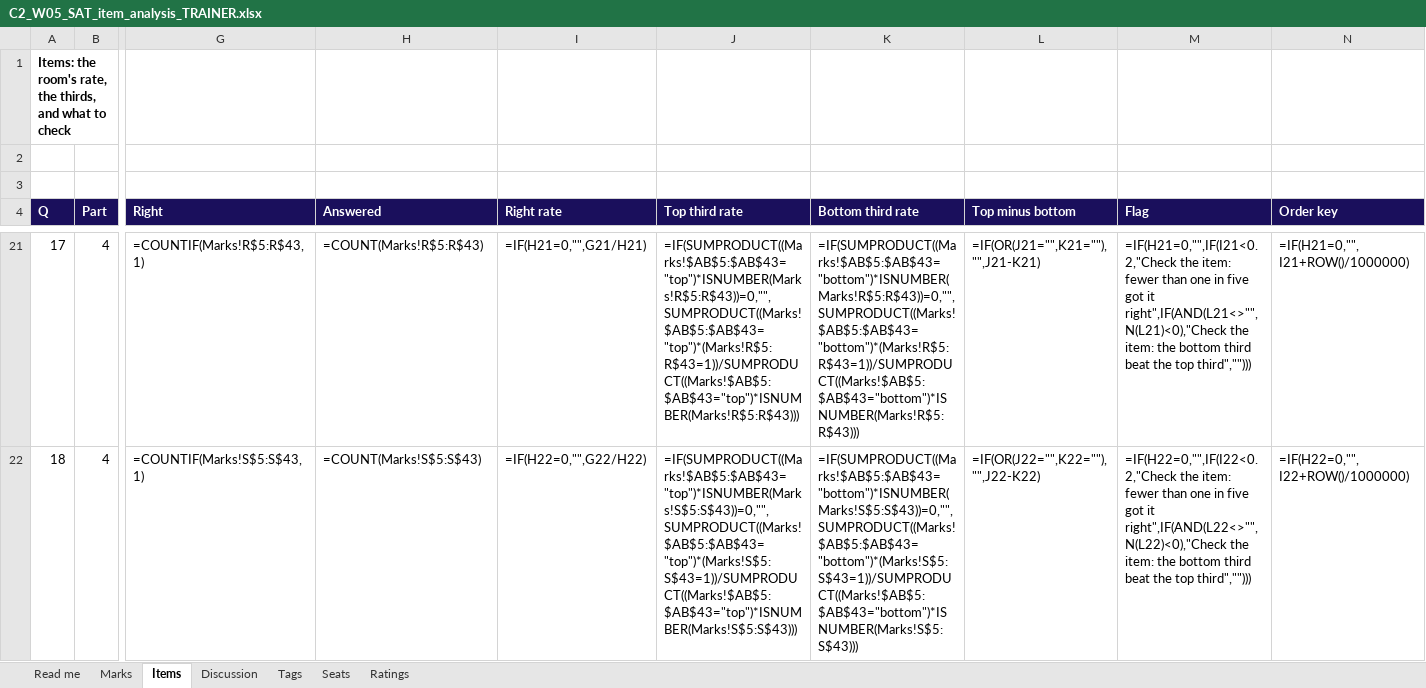
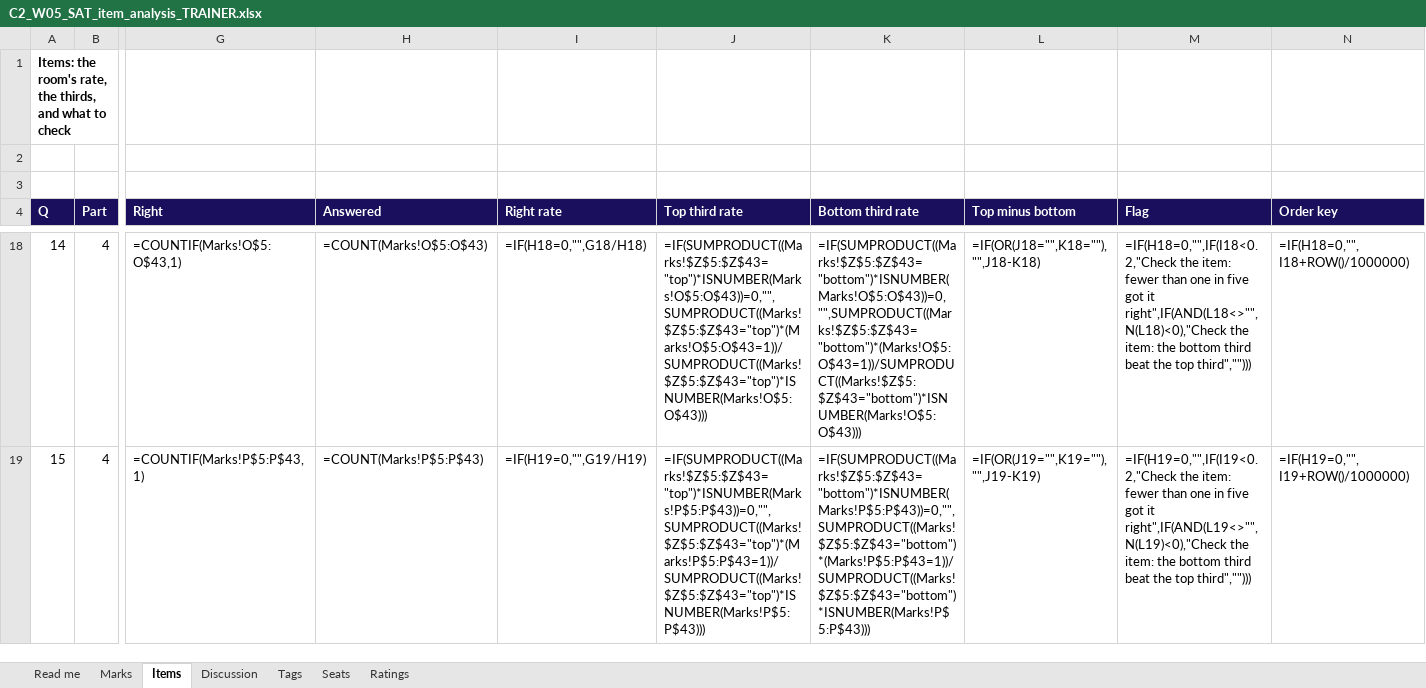
Before and after one commit to fde-academy-lab/c2-content-factory, an Excel workbook: content/W05/SAT/answer-key/C2_W05_SAT_item_analysis_TRAINER.xlsx, sheet Items, drawn as a sheet; only a part is shown, gaps mark what is left out; values as stored, in another font and other column widths than the file's, no borders; formulas without a stored value are shown as written; addresses are those after the commit; the diff covers the shown part only; the diff names each change by its address in the sheet, - before the commit and + after, or states it on an @@ line.

```diff
--- a/content/W05/SAT/answer-key/C2_W05_SAT_item_analysis_TRAINER.xlsx (sheet Items)
+++ b/content/W05/SAT/answer-key/C2_W05_SAT_item_analysis_TRAINER.xlsx (sheet Items)
@@ column A (Q) renumbered between rows 13 and 25 @@
-G18 (Right): =COUNTIF(Marks!R$5:R$43,1)
+G18 (Right): =COUNTIF(Marks!O$5:O$43,1)
-H18 (Answered): =COUNT(Marks!R$5:R$43)
+H18 (Answered): =COUNT(Marks!O$5:O$43)
-I18 (Right rate): =IF(H21=0,"",G21/H21)
+I18 (Right rate): =IF(H18=0,"",G18/H18)
-J18 (Top third rate): =IF(SUMPRODUCT((Marks!$AB$5:$AB$43="top")*ISNUMBER(Marks!R$5:R$43))=0,"",SUMPRODUCT((Marks!$AB$5:$AB$43="top")*(Marks!R$5:R$43=1))/SUMPRODUCT((Marks!$AB$5:$AB$43="top")*ISNUMBER(Marks!R$5:R$43)))
+J18 (Top third rate): =IF(SUMPRODUCT((Marks!$Z$5:$Z$43="top")*ISNUMBER(Marks!O$5:O$43))=0,"",SUMPRODUCT((Marks!$Z$5:$Z$43="top")*(Marks!O$5:O$43=1))/SUMPRODUCT((Marks!$Z$5:$Z$43="top")*ISNUMBER(Marks!O$5:O$43)))
-K18 (Bottom third rate): =IF(SUMPRODUCT((Marks!$AB$5:$AB$43="bottom")*ISNUMBER(Marks!R$5:R$43))=0,"",SUMPRODUCT((Marks!$AB$5:$AB$43="bottom")*(Marks!R$5:R$43=1))/SUMPRODUCT((Marks!$AB$5:$AB$43="bottom")*ISNUMBER(Marks!R$5:R$43)))
+K18 (Bottom third rate): =IF(SUMPRODUCT((Marks!$Z$5:$Z$43="bottom")*ISNUMBER(Marks!O$5:O$43))=0,"",SUMPRODUCT((Marks!$Z$5:$Z$43="bottom")*(Marks!O$5:O$43=1))/SUMPRODUCT((Marks!$Z$5:$Z$43="bottom")*ISNUMBER(Marks!O$5:O$43)))
-L18 (Top minus bottom): =IF(OR(J21="",K21=""),"",J21-K21)
+L18 (Top minus bottom): =IF(OR(J18="",K18=""),"",J18-K18)
-M18 (Flag): =IF(H21=0,"",IF(I21<0.2,"Check the item: fewer than one in five got it right",IF(AND(L21<>"",N(L21)<0),"Check the item:…
+M18 (Flag): =IF(H18=0,"",IF(I18<0.2,"Check the item: fewer than one in five got it right",IF(AND(L18<>"",N(L18)<0),"Check the item:…
-N18 (Order key): =IF(H21=0,"",I21+ROW()/1000000)
+N18 (Order key): =IF(H18=0,"",I18+ROW()/1000000)
-G19 (Right): =COUNTIF(Marks!S$5:S$43,1)
+G19 (Right): =COUNTIF(Marks!P$5:P$43,1)
-H19 (Answered): =COUNT(Marks!S$5:S$43)
+H19 (Answered): =COUNT(Marks!P$5:P$43)
-I19 (Right rate): =IF(H22=0,"",G22/H22)
+I19 (Right rate): =IF(H19=0,"",G19/H19)
-J19 (Top third rate): =IF(SUMPRODUCT((Marks!$AB$5:$AB$43="top")*ISNUMBER(Marks!S$5:S$43))=0,"",SUMPRODUCT((Marks!$AB$5:$AB$43="top")*(Marks!S$5:S$43=1))/SUMPRODUCT((Marks!$AB$5:$AB$43="top")*ISNUMBER(Marks!S$5:S$43)))
+J19 (Top third rate): =IF(SUMPRODUCT((Marks!$Z$5:$Z$43="top")*ISNUMBER(Marks!P$5:P$43))=0,"",SUMPRODUCT((Marks!$Z$5:$Z$43="top")*(Marks!P$5:P$43=1))/SUMPRODUCT((Marks!$Z$5:$Z$43="top")*ISNUMBER(Marks!P$5:P$43)))
-K19 (Bottom third rate): =IF(SUMPRODUCT((Marks!$AB$5:$AB$43="bottom")*ISNUMBER(Marks!S$5:S$43))=0,"",SUMPRODUCT((Marks!$AB$5:$AB$43="bottom")*(Marks!S$5:S$43=1))/SUMPRODUCT((Marks!$AB$5:$AB$43="bottom")*ISNUMBER(Marks!S$5:S$43)))
+K19 (Bottom third rate): =IF(SUMPRODUCT((Marks!$Z$5:$Z$43="bottom")*ISNUMBER(Marks!P$5:P$43))=0,"",SUMPRODUCT((Marks!$Z$5:$Z$43="bottom")*(Marks!P$5:P$43=1))/SUMPRODUCT((Marks!$Z$5:$Z$43="bottom")*ISNUMBER(Marks!P$5:P$43)))
-L19 (Top minus bottom): =IF(OR(J22="",K22=""),"",J22-K22)
+L19 (Top minus bottom): =IF(OR(J19="",K19=""),"",J19-K19)
-M19 (Flag): =IF(H22=0,"",IF(I22<0.2,"Check the item: fewer than one in five got it right",IF(AND(L22<>"",N(L22)<0),"Check the item:…
+M19 (Flag): =IF(H19=0,"",IF(I19<0.2,"Check the item: fewer than one in five got it right",IF(AND(L19<>"",N(L19)<0),"Check the item:…
-N19 (Order key): =IF(H22=0,"",I22+ROW()/1000000)
+N19 (Order key): =IF(H19=0,"",I19+ROW()/1000000)
```
Also changed, not shown: 1 added row, 3 removed rows and 133 edited cells elsewhere in this sheet, sheet Ratings, sheet Discussion, sheet Seats, sheet Marks, sheet Tags, 8 other files.
